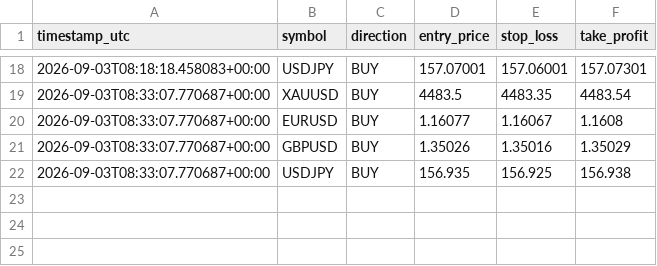
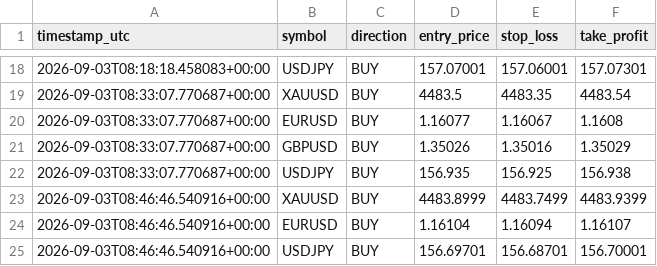
Before and after one commit to Ribbon-ops/Bot, a CSV file: Bot/Bot/signals_log.csv, drawn as a sheet; only a part is shown, gaps mark what is left out.

```diff
--- a/Bot/Bot/signals_log.csv
+++ b/Bot/Bot/signals_log.csv
@@ -22 +22,4 @@ timestamp_utc,symbol,direction,entry_price,stop_loss,take_profit
 2026-09-03T08:33:07.770687+00:00,USDJPY,BUY,156.935,156.925,156.938
+2026-09-03T08:46:46.540916+00:00,XAUUSD,BUY,4483.8999,4483.7499,4483.9399
+2026-09-03T08:46:46.540916+00:00,EURUSD,BUY,1.16104,1.16094,1.16107
+2026-09-03T08:46:46.540916+00:00,USDJPY,BUY,156.69701,156.68701,156.70001
```
Also changed, not shown: Bot/Bot/closed_trades.csv, Bot/closed_trades.csv, 6 other files.
